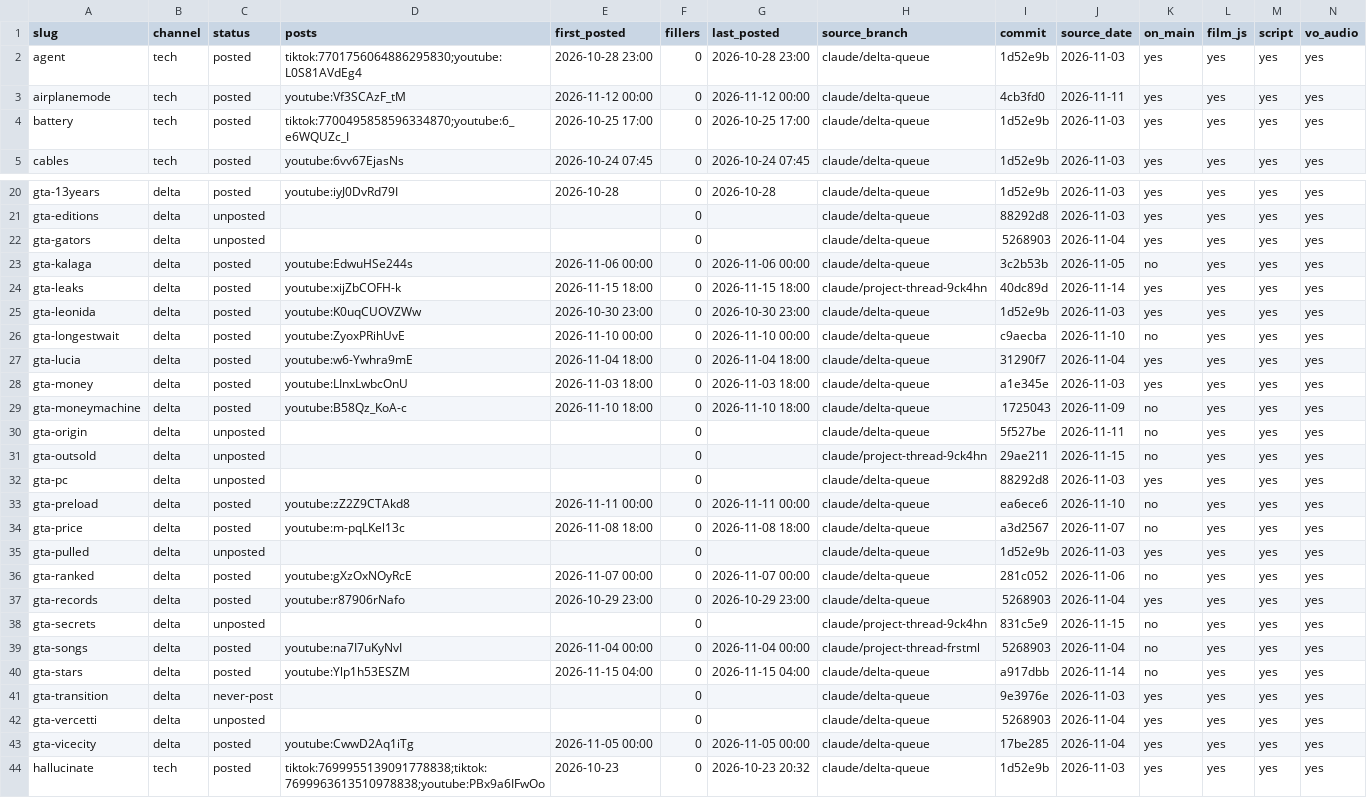
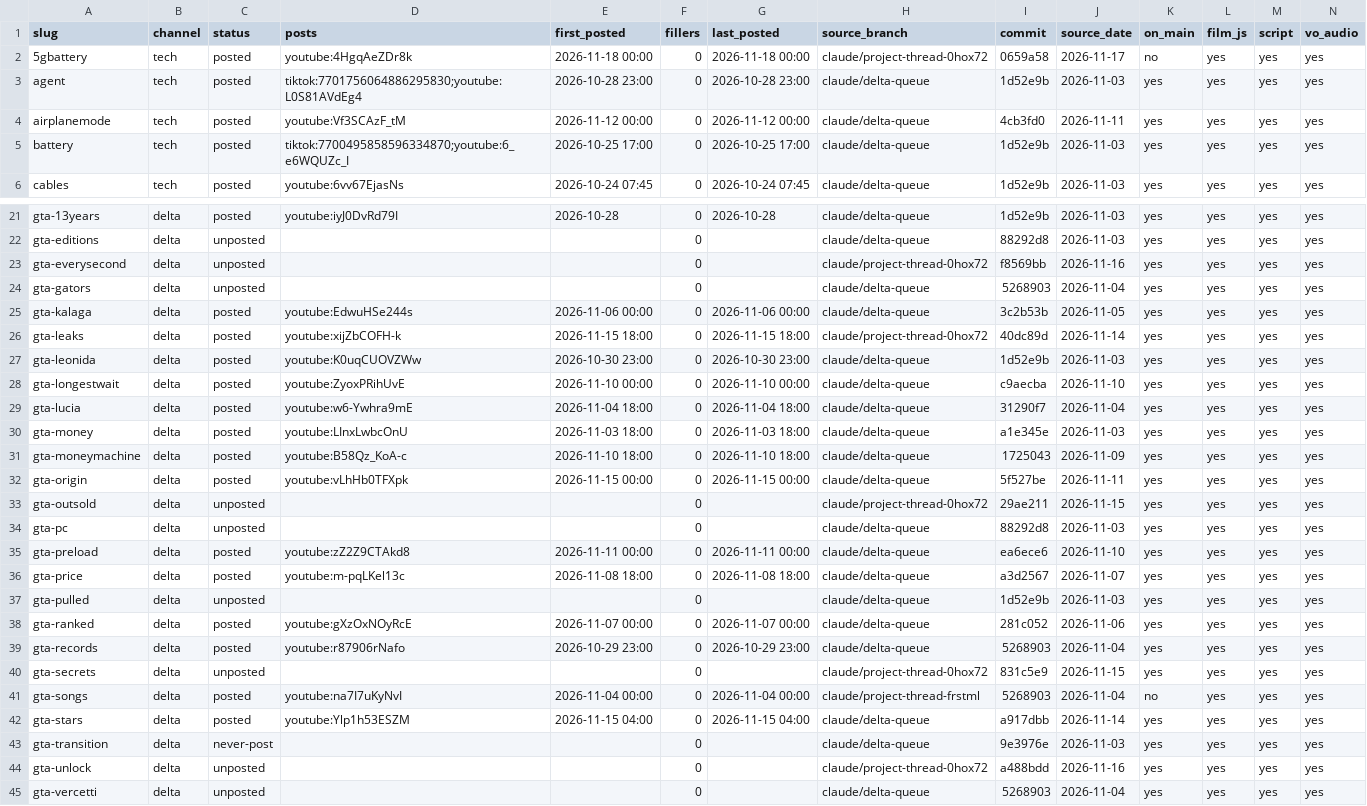
Before and after one commit to Wrexist/molindesign, a CSV file: factory/ARCHIVE.csv, drawn as a sheet; only a part is shown, gaps mark what is left out; the shorter side is filled out with more unchanged rows; addresses are those after the commit; rows hold the shown columns only; the diff covers the shown part only; the diff names each change by its address in the sheet, - before the commit and + after, or states it on an @@ line.

```diff
--- a/factory/ARCHIVE.csv
+++ b/factory/ARCHIVE.csv
+row 2: 5gbattery | tech | posted | youtube:4HgqAeZDr8k | 2026-11-18 00:00 | 0 | 2026-11-18 00:00 | claude/project-thread-0hox72 | 0659a58 | 2026-11-17 | no | yes | yes | yes
+row 23: gta-everysecond | delta | unposted |  |  | 0 |  | claude/project-thread-0hox72 | f8569bb | 2026-11-16 | yes | yes | yes | yes
-K25 (on_main): no
+K25 (on_main): yes
-H26 (source_branch): claude/project-thread-9ck4hn
+H26 (source_branch): claude/project-thread-0hox72
-K28 (on_main): no
+K28 (on_main): yes
-K31:K33 (on_main): no
+K31:K33 (on_main): yes
-C32 (status): unposted
+C32 (status): posted
-D32 (posts): (empty)
+D32 (posts): youtube:vLhHb0TFXpk
-E32 (first_posted): (empty)
+E32 (first_posted): 2026-11-15 00:00
-G32 (last_posted): (empty)
+G32 (last_posted): 2026-11-15 00:00
-H33 (source_branch): claude/project-thread-9ck4hn
+H33 (source_branch): claude/project-thread-0hox72
-K35:K36 (on_main): no
+K35:K36 (on_main): yes
-K38 (on_main): no
+K38 (on_main): yes
-H40 (source_branch): claude/project-thread-9ck4hn
+H40 (source_branch): claude/project-thread-0hox72
-K40 (on_main): no
+K40 (on_main): yes
-K42 (on_main): no
+K42 (on_main): yes
+row 44: gta-unlock | delta | unposted |  |  | 0 |  | claude/project-thread-0hox72 | a488bdd | 2026-11-16 | yes | yes | yes | yes
```
Also changed, not shown: 4 edited cells elsewhere in this file, factory/backlog.csv, factory/posts.csv, 1 other file.
